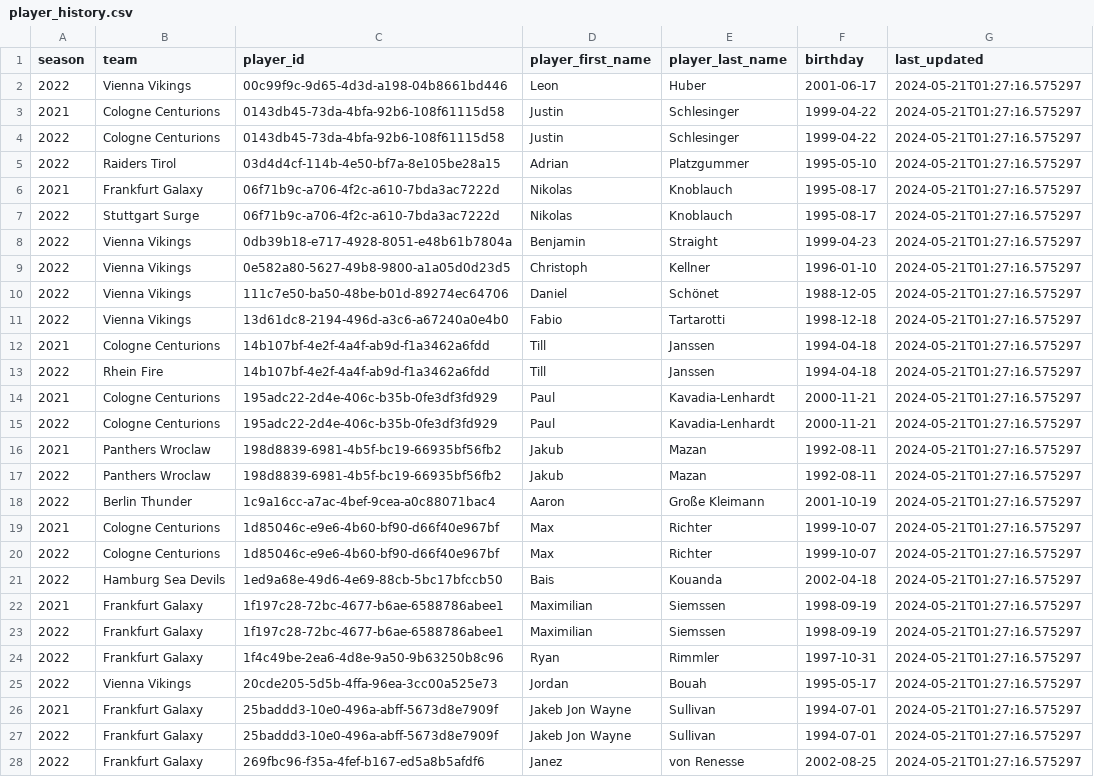
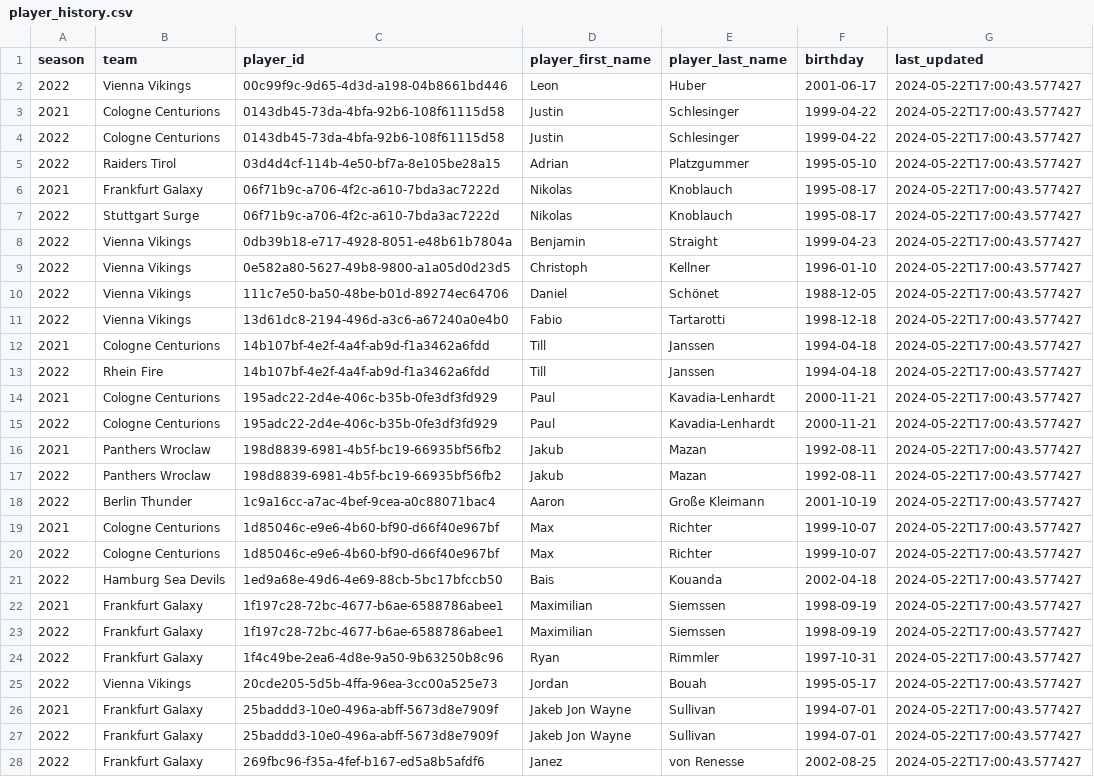
Before and after one commit to armstjc/european-league-of-football-data-repository, a CSV file: rosters/player_history/player_history.csv, drawn as a sheet; only a part is shown; the diff covers the shown part only; the diff names each change by its address in the sheet, - before the commit and + after, or states it on an @@ line.

```diff
--- a/rosters/player_history/player_history.csv
+++ b/rosters/player_history/player_history.csv
-G2:G28 (last_updated): 2024-05-21T01:27:16.575297
+G2:G28 (last_updated): 2024-05-22T17:00:43.577427
```
Also changed, not shown: 170 edited cells elsewhere in this file, game_stats/player/2022_elf_player_stats.csv, schedule/2024_elf_schedule.csv, 5 other files.
